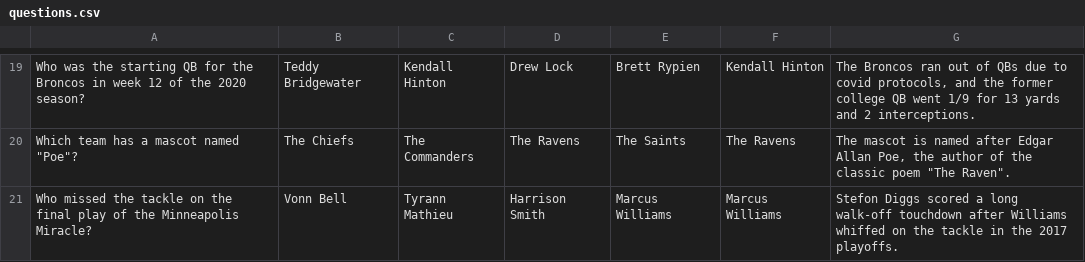
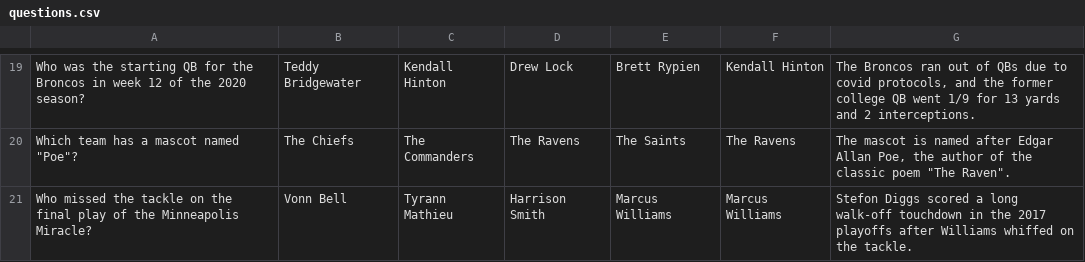
Before and after one commit to danieldenial/ot-harjoitus, a CSV file: files/questions.csv, drawn as a sheet; only a part is shown, gaps mark what is left out; the diff covers the shown part only.

```diff
--- a/files/questions.csv
+++ b/files/questions.csv
@@ -20,2 +20,2 @@ Who was the starting QB for the Broncos in week 12 of the 2020 season?,Teddy Bri
 "Which team has a mascot named ""Poe""?",The Chiefs,The Commanders,The Ravens,The Saints,The Ravens,"The mascot is named after Edgar Allan Poe, the author of the classic poem ""The Raven""."
-Who missed the tackle on the final play of the Minneapolis Miracle?,Vonn Bell,Tyrann Mathieu,Harrison Smith,Marcus Williams,Marcus Williams,Stefon Diggs scored a long walk-off touchdown after Williams whiffed on the tackle in the 2017 playoffs.
+Who missed the tackle on the final play of the Minneapolis Miracle?,Vonn Bell,Tyrann Mathieu,Harrison Smith,Marcus Williams,Marcus Williams,Stefon Diggs scored a long walk-off touchdown in the 2017 playoffs after Williams whiffed on the tackle.
```
Also changed, not shown: 5 edited cells elsewhere in this file, 20 other files.
